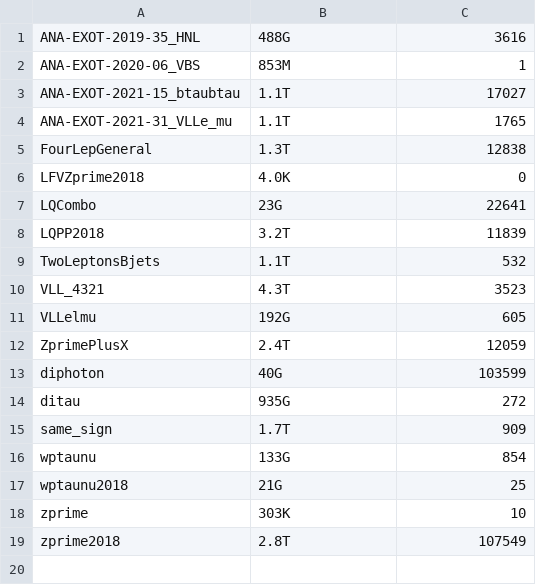
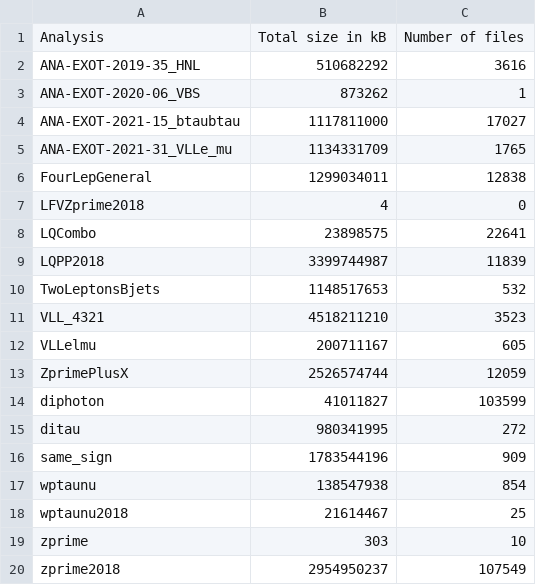
Before and after one commit to vaustrup/ExoticsDiskspaceUsage, a CSV file: reports/lpx.csv, drawn as a sheet.

Commit message:
update subgroup data (2023-08-24)

```diff
--- a/reports/lpx.csv
+++ b/reports/lpx.csv
@@ -1,19 +1,20 @@
-ANA-EXOT-2019-35_HNL,488G,3616
-ANA-EXOT-2020-06_VBS,853M,1
-ANA-EXOT-2021-15_btaubtau,1.1T,17027
-ANA-EXOT-2021-31_VLLe_mu,1.1T,1765
-FourLepGeneral,1.3T,12838
-LFVZprime2018,4.0K,0
-LQCombo,23G,22641
-LQPP2018,3.2T,11839
-TwoLeptonsBjets,1.1T,532
-VLL_4321,4.3T,3523
-VLLelmu,192G,605
-ZprimePlusX,2.4T,12059
-diphoton,40G,103599
-ditau,935G,272
-same_sign,1.7T,909
-wptaunu,133G,854
-wptaunu2018,21G,25
-zprime,303K,10
-zprime2018,2.8T,107549
+Analysis,Total size in kB,Number of files
+ANA-EXOT-2019-35_HNL,510682292,3616
+ANA-EXOT-2020-06_VBS,873262,1
+ANA-EXOT-2021-15_btaubtau,1117811000,17027
+ANA-EXOT-2021-31_VLLe_mu,1134331709,1765
+FourLepGeneral,1299034011,12838
+LFVZprime2018,4,0
+LQCombo,23898575,22641
+LQPP2018,3399744987,11839
+TwoLeptonsBjets,1148517653,532
+VLL_4321,4518211210,3523
+VLLelmu,200711167,605
+ZprimePlusX,2526574744,12059
+diphoton,41011827,103599
+ditau,980341995,272
+same_sign,1783544196,909
+wptaunu,138547938,854
+wptaunu2018,21614467,25
+zprime,303,10
+zprime2018,2954950237,107549
```
Also changed, not shown: reports/hqt.csv, reports/jdm.csv, 2 other files.
